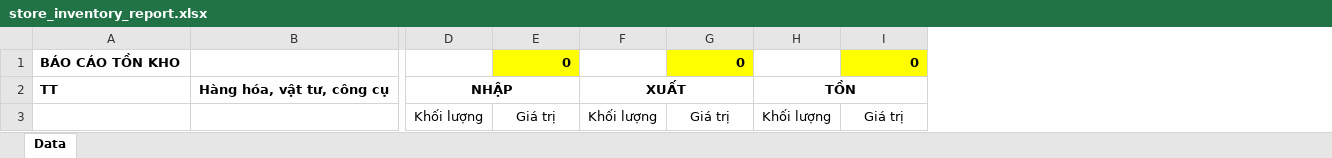
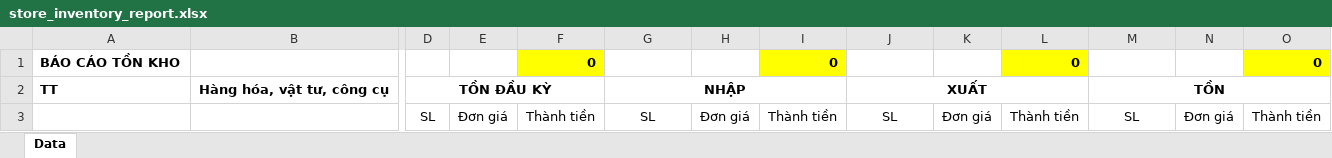
Before and after one commit to szen7dev/trixgo-cbs-micro, an Excel workbook: files/templates/excels/store_inventory_report.xlsx, sheet Data, drawn as a sheet; only a part is shown, gaps mark what is left out; values as stored, in another font and other column widths than the file's, no borders; removed rows and columns are numbered as before the commit, all else as after; rows hold the shown columns only; the diff names each change by its address in the sheet, - before the commit and + after, or states it on an @@ line.

```diff
--- a/files/templates/excels/store_inventory_report.xlsx (sheet Data)
+++ b/files/templates/excels/store_inventory_report.xlsx (sheet Data)
+column D, row 2: TỒN ĐẦU KỲ
+column E, empty
+column F, row 1: 0
+column H, empty
+column K, empty
+column N, empty
-row 3:  |  | Khối lượng | Giá trị | Khối lượng | Giá trị | Khối lượng | Giá trị
+row 3:  |  | SL | Đơn giá | Thành tiền | SL | Đơn giá | Thành tiền | SL | Đơn giá | Thành tiền | SL | Đơn giá | Thành tiền
```
Also changed, not shown: formulas that keep their value, 1 other file.
